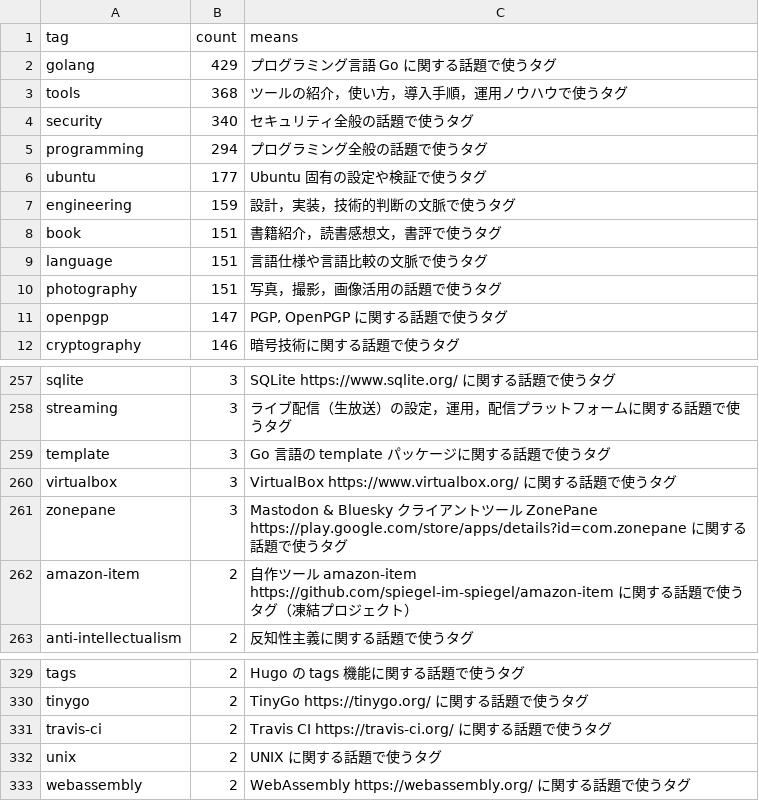
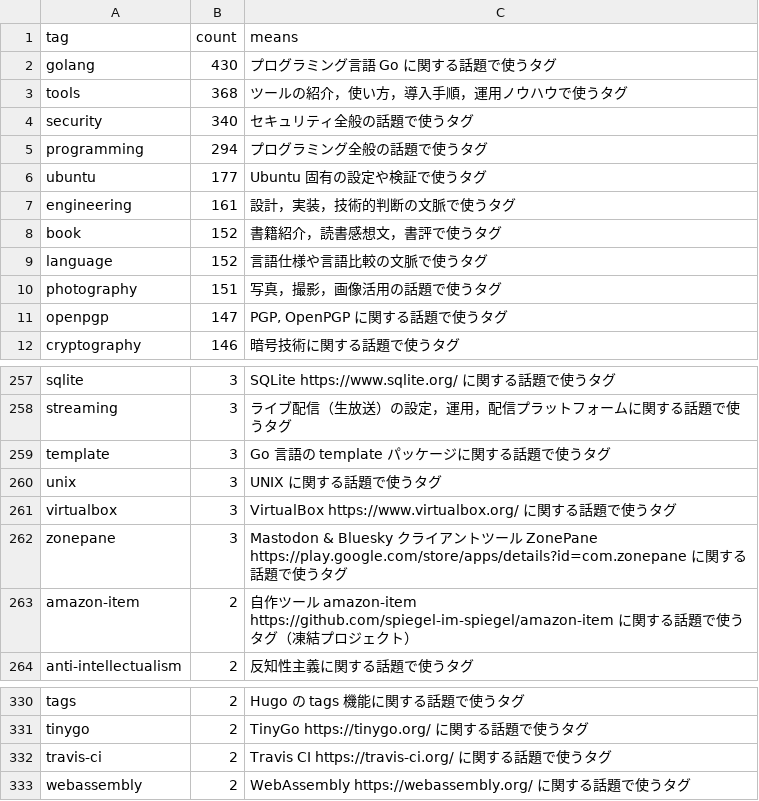
Before and after one commit to spiegel-im-spiegel/github-pages-env, a CSV file: .github/workflows/tagslist.csv, drawn as a sheet; only a part is shown, gaps mark what is left out.

Commit message:
chore(tags): refresh tagslist ordering

```diff
--- a/.github/workflows/tagslist.csv
+++ b/.github/workflows/tagslist.csv
@@ -1,3 +1,3 @@
 tag,count,means
-"golang",429,"プログラミング言語 Go に関する話題で使うタグ"
+"golang",430,"プログラミング言語 Go に関する話題で使うタグ"
 "tools",368,"ツールの紹介，使い方，導入手順，運用ノウハウで使うタグ"
@@ -6,5 +6,5 @@ tag,count,means
 "ubuntu",177,"Ubuntu 固有の設定や検証で使うタグ"
-"engineering",159,"設計，実装，技術的判断の文脈で使うタグ"
-"book",151,"書籍紹介，読書感想文，書評で使うタグ"
-"language",151,"言語仕様や言語比較の文脈で使うタグ"
+"engineering",161,"設計，実装，技術的判断の文脈で使うタグ"
+"book",152,"書籍紹介，読書感想文，書評で使うタグ"
+"language",152,"言語仕様や言語比較の文脈で使うタグ"
 "photography",151,"写真，撮影，画像活用の話題で使うタグ"
@@ -259,2 +259,3 @@ tag,count,means
 "template",3,"Go 言語の template パッケージに関する話題で使うタグ"
+"unix",3,"UNIX に関する話題で使うタグ"
 "virtualbox",3,"VirtualBox https://www.virtualbox.org/ に関する話題で使うタグ"
@@ -331,3 +332,2 @@ tag,count,means
 "travis-ci",2,"Travis CI https://travis-ci.org/ に関する話題で使うタグ"
-"unix",2,"UNIX に関する話題で使うタグ"
 "webassembly",2,"WebAssembly https://webassembly.org/ に関する話題で使うタグ"
```
